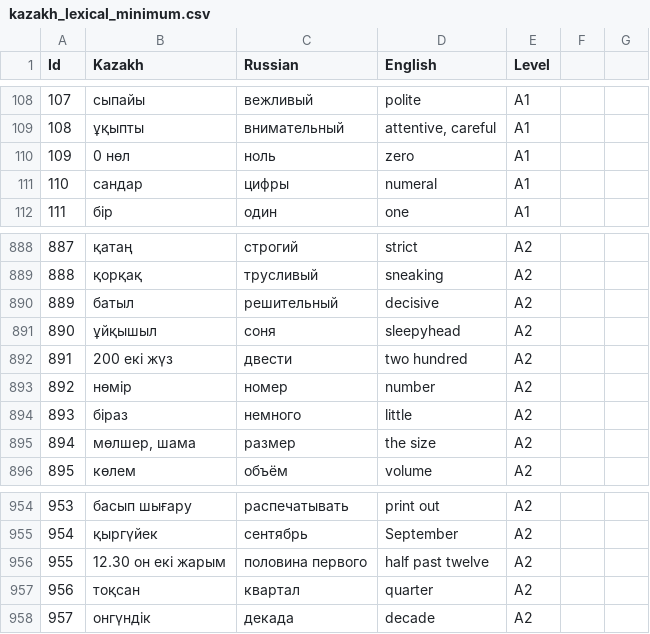
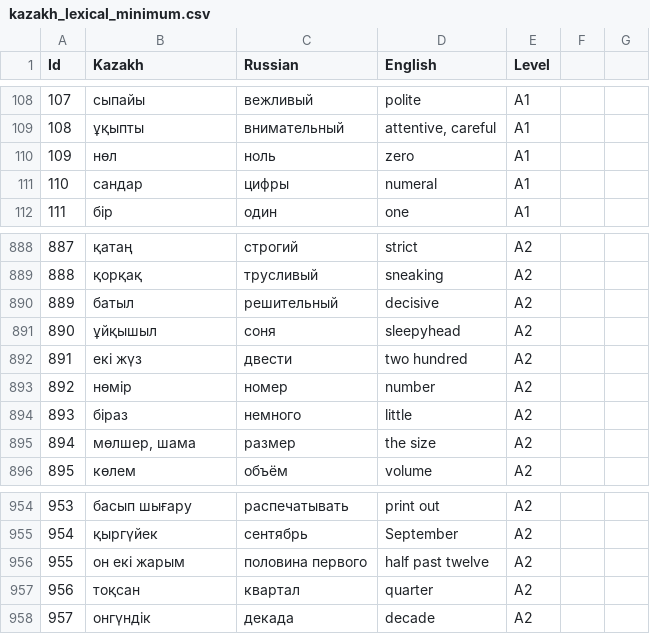
Before and after one commit to zulu-droid/kazakh_language_minimums, a CSV file: kazakh_lexical_minimum.csv, drawn as a sheet; only a part is shown, gaps mark what is left out.

Commit message:
correct A2

```diff
--- a/kazakh_lexical_minimum.csv
+++ b/kazakh_lexical_minimum.csv
@@ -109,3 +109,3 @@
 108,ұқыпты,внимательный,"attentive, careful",A1
-109,0 нөл,ноль,zero,A1
+109,нөл,ноль,zero,A1
 110,сандар,цифры,numeral,A1
@@ -891,3 +891,3 @@
 890,ұйқышыл,соня,sleepyhead,A2
-891,200 екі жүз,двести,two hundred,A2
+891,екі жүз,двести,two hundred,A2
 892,нөмір,номер,number,A2
@@ -955,3 +955,3 @@
 954,қыргүйек,сентябрь,September,A2
-955,12.30 он екі жарым,половина первого,half past twelve,A2
+955,он екі жарым,половина первого,half past twelve,A2
 956,тоқсан,квартал,quarter,A2
```
